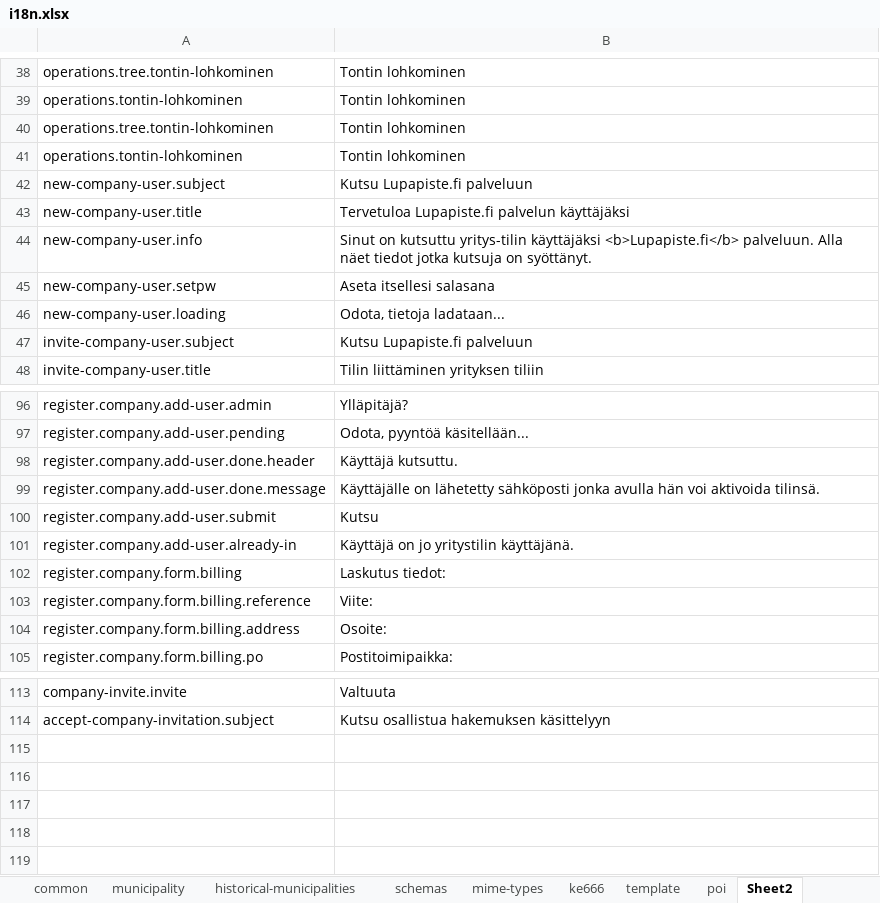
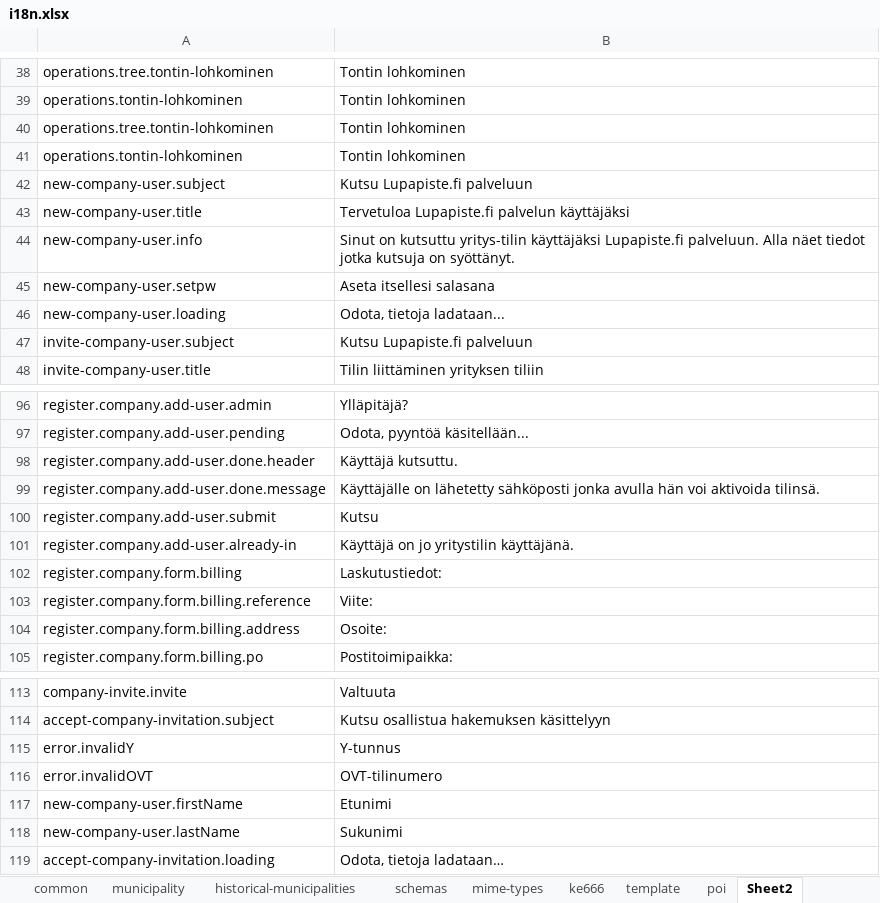
Before and after one commit to lupapiste/lupapiste, an Excel workbook: resources/i18n.xlsx, sheet Sheet2, drawn as a sheet; only a part is shown, gaps mark what is left out; values as stored, in another font and other column widths than the file's, no borders; the diff names each change by its address in the sheet, - before the commit and + after, or states it on an @@ line.

```diff
--- a/resources/i18n.xlsx (sheet Sheet2)
+++ b/resources/i18n.xlsx (sheet Sheet2)
-B44: …yritys-tilin käyttäjäksi <b>Lupapiste.fi</b> palveluun. Alla…
+B44: …yritys-tilin käyttäjäksi Lupapiste.fi palveluun. Alla…
-B102: Laskutus tiedot:
+B102: Laskutustiedot:
+row 115: error.invalidY | Y-tunnus
+row 116: error.invalidOVT | OVT-tilinumero
+row 117: new-company-user.firstName | Etunimi
+row 118: new-company-user.lastName | Sukunimi
+row 119: accept-company-invitation.loading | Odota, tietoja ladataan…
```
Also changed, not shown: sheet common, 1 other file.
